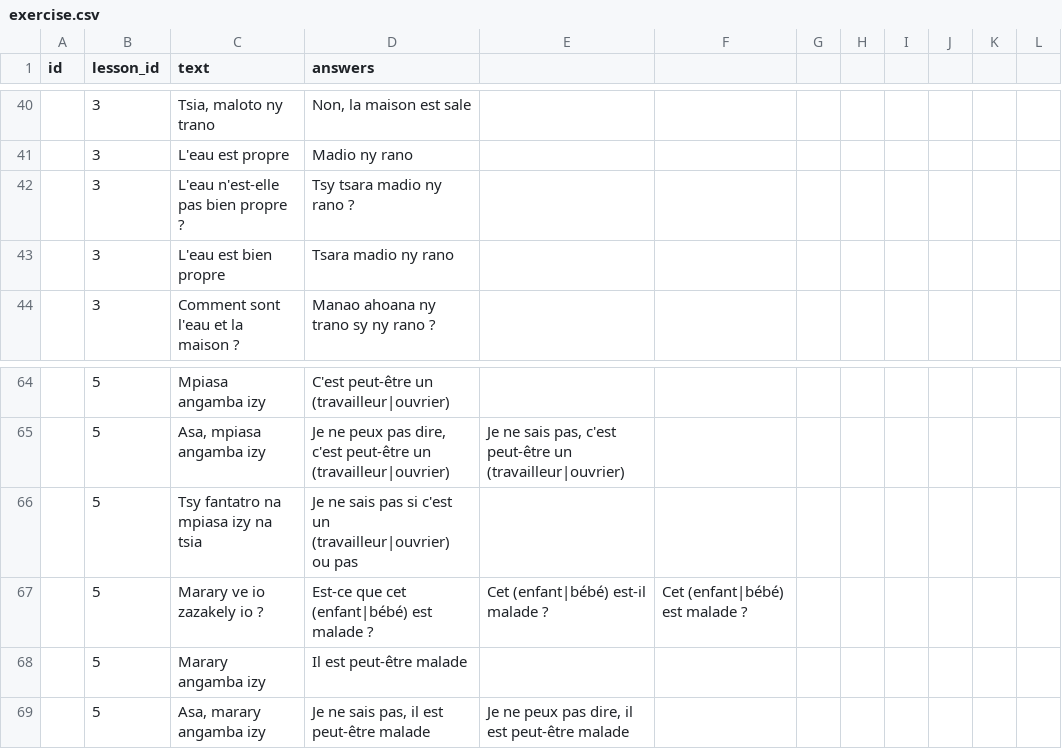
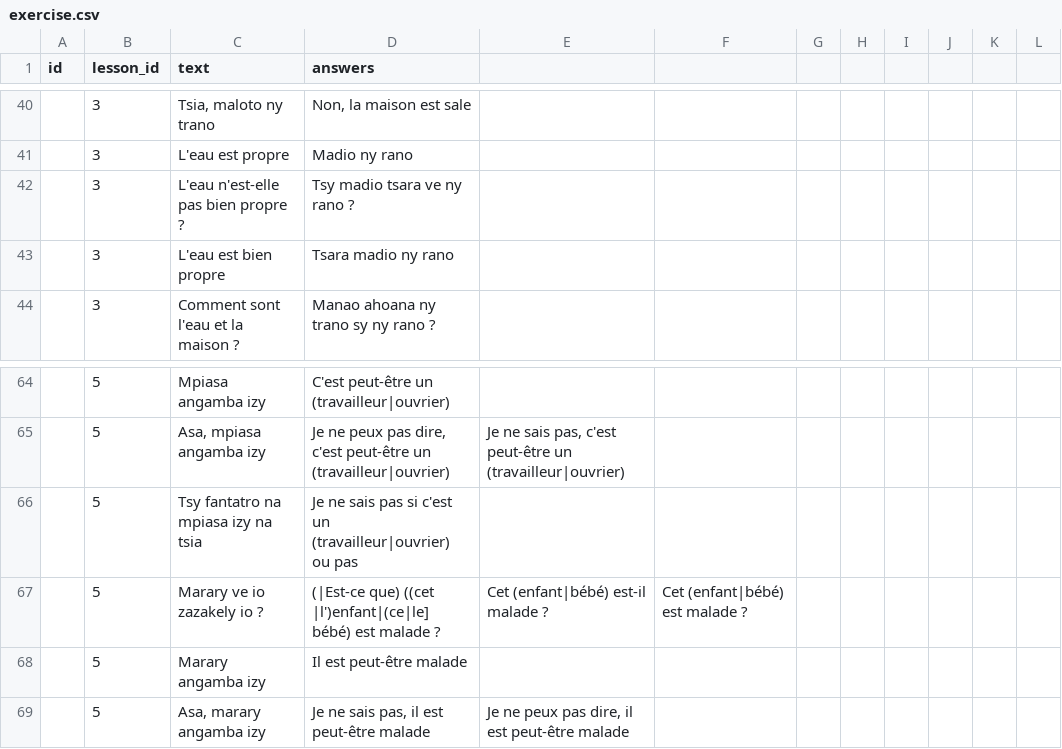
Before and after one commit to simonballuais/duolingros, a CSV file: fixture/exercise.csv, drawn as a sheet; only a part is shown, gaps mark what is left out.

Commit message:
corrections exercise, statut complaint fix hotness +1

```diff
--- a/fixture/exercise.csv
+++ b/fixture/exercise.csv
@@ -41,3 +41,3 @@ id;lesson_id;text;answers
 ;3;L'eau est propre;Madio ny rano
-;3;L'eau n'est-elle pas bien propre ?;Tsy tsara madio ny rano ?
+;3;L'eau n'est-elle pas bien propre ?;Tsy madio tsara ve ny rano ?
 ;3;L'eau est bien propre;Tsara madio ny rano
@@ -66,3 +66,3 @@ id;lesson_id;text;answers
 ;5;Tsy fantatro na mpiasa izy na tsia;Je ne sais pas si c'est un (travailleur|ouvrier) ou pas
-;5;Marary ve io zazakely io ?;Est-ce que cet (enfant|bébé) est malade ?;Cet (enfant|bébé) est-il malade ?;Cet (enfant|bébé) est malade ?
+;5;Marary ve io zazakely io ?;(|Est-ce que) ((cet |l')enfant|(ce|le] bébé) est malade ?;Cet (enfant|bébé) est-il malade ?;Cet (enfant|bébé) est malade ?
 ;5;Marary angamba izy;Il est peut-être malade
```
Also changed, not shown: fixture/lesson.csv, 5 other files.
